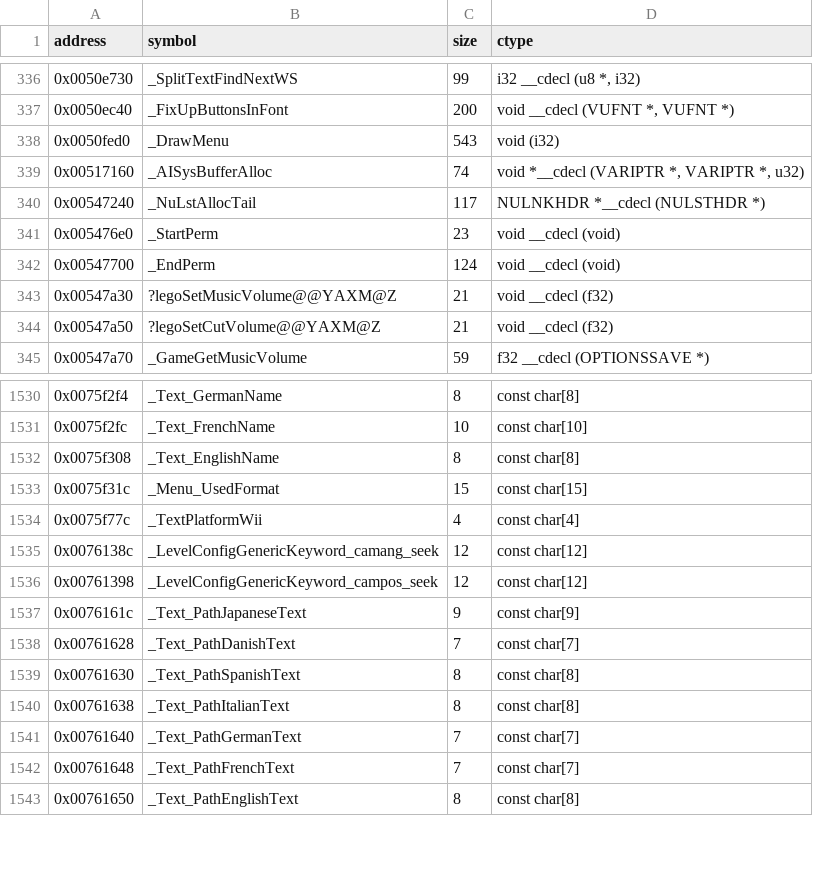
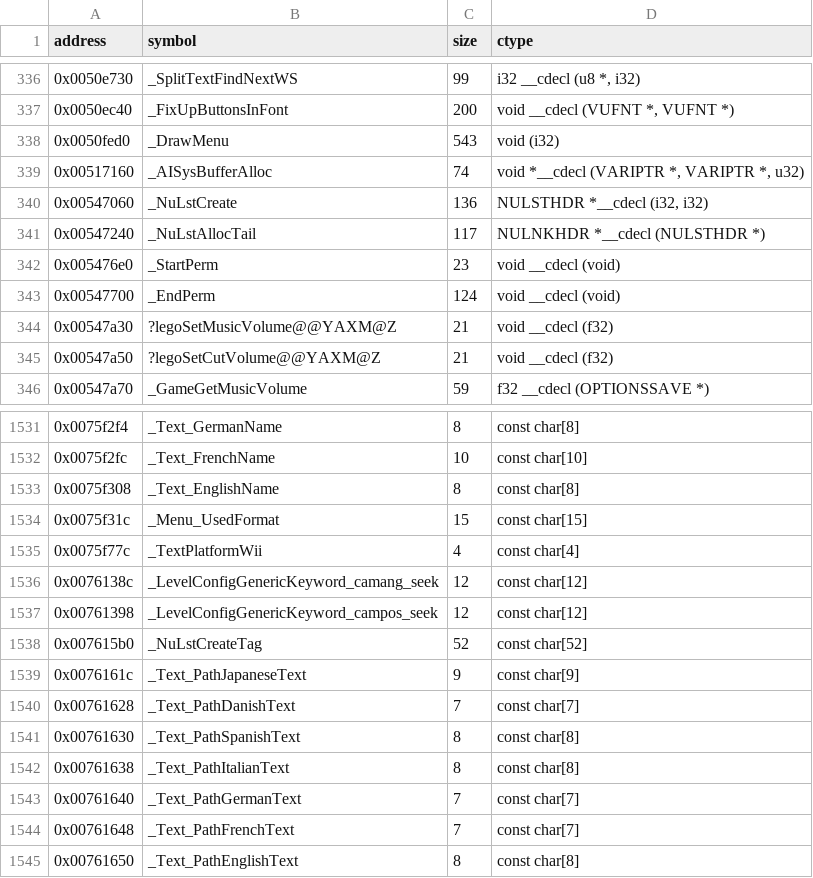
Before and after one commit to opensagadev/saga-pc, a CSV file: config/symbols.csv, drawn as a sheet; only a part is shown, gaps mark what is left out.

Commit message:
Implement NuLstCreate; bgProcInit creates the pool for real
NuLstCreate allocates the 0x20-byte header plus element_size+0x10 node
stride through NuAlloc with the retail's embedded listman.c path tag,
chains the free list with owner/next/id fields and stores
nu_current_thread_id as safe_thread. bgProcInit now creates the
0x10-slot BGPROCINFO pool instead of marking it. 62% similarity; fuzzy
coverage 1.585%.

Co-authored-by: GLM-5.3 <223098841+zai-org@users.noreply.github.com>

```diff
--- a/config/symbols.csv
+++ b/config/symbols.csv
@@ -339,2 +339,3 @@ address   , symbol                                                , size  , ctyp
 0x00517160, _AISysBufferAlloc                                     , 74    , "void *__cdecl (VARIPTR *, VARIPTR *, u32)"
+0x00547060, _NuLstCreate                                      , 136   , "NULSTHDR *__cdecl (i32, i32)"
 0x00547240, _NuLstAllocTail                                    , 117   , "NULNKHDR *__cdecl (NULSTHDR *)"
@@ -1536,2 +1537,3 @@ address   , symbol                                                , size  , ctyp
 0x00761398, _LevelConfigGenericKeyword_campos_seek                 , 12    , const char[12]
+0x007615b0, _NuLstCreateTag                                   , 52    , const char[52]
 0x0076161c, _Text_PathJapaneseText                                , 9     , const char[9]
```
Also changed, not shown: 6 other files.
